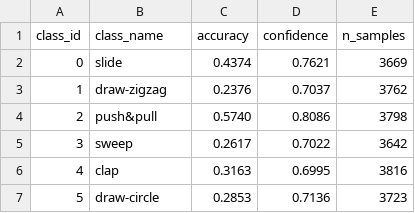
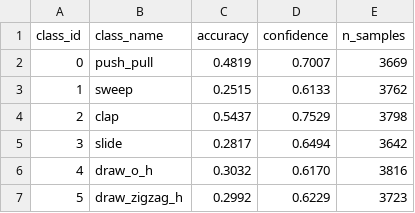
Before and after one commit to suanlab/WiFi-TTA-Bench, a CSV file: outputs/overconfidence/widar_bvp_per_class.csv, drawn as a sheet.

```diff
--- a/outputs/overconfidence/widar_bvp_per_class.csv
+++ b/outputs/overconfidence/widar_bvp_per_class.csv
@@ -1,7 +1,7 @@
 class_id,class_name,accuracy,confidence,n_samples
-0,slide,0.4374,0.7621,3669
-1,draw-zigzag,0.2376,0.7037,3762
-2,push&pull,0.5740,0.8086,3798
-3,sweep,0.2617,0.7022,3642
-4,clap,0.3163,0.6995,3816
-5,draw-circle,0.2853,0.7136,3723
+0,push_pull,0.4819,0.7007,3669
+1,sweep,0.2515,0.6133,3762
+2,clap,0.5437,0.7529,3798
+3,slide,0.2817,0.6494,3642
+4,draw_o_h,0.3032,0.6170,3816
+5,draw_zigzag_h,0.2992,0.6229,3723
```
Also changed, not shown: outputs/overconfidence/signfi_top10_per_class.csv, 29 other files.
